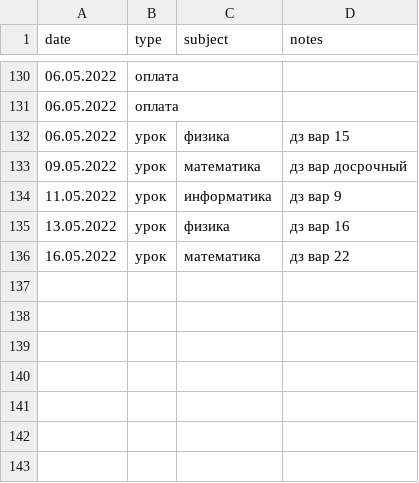
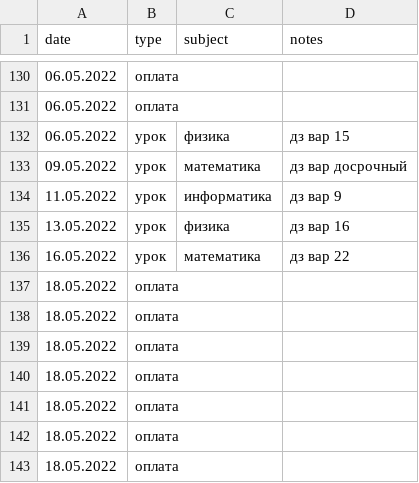
Before and after one commit to rm1113/ledger, a CSV file: data/ledger.csv, drawn as a sheet; only a part is shown, gaps mark what is left out; the diff names each change by its address in the sheet, - before the commit and + after, or states it on an @@ line.

```diff
--- a/data/ledger.csv
+++ b/data/ledger.csv
+row 137: 18.05.2022 | оплата
+row 138: 18.05.2022 | оплата
+row 139: 18.05.2022 | оплата
+row 140: 18.05.2022 | оплата
+row 141: 18.05.2022 | оплата
+row 142: 18.05.2022 | оплата
+row 143: 18.05.2022 | оплата
```
Also changed, not shown: 1 other file.
